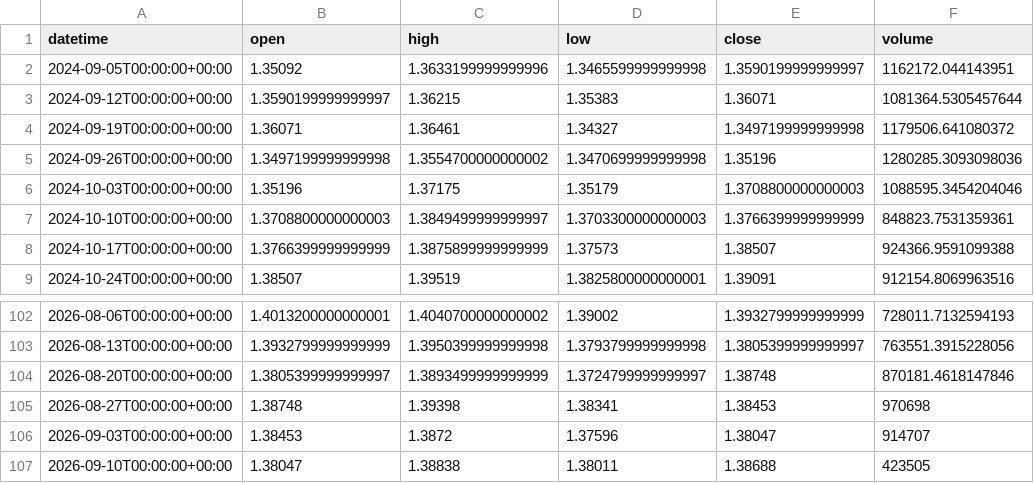
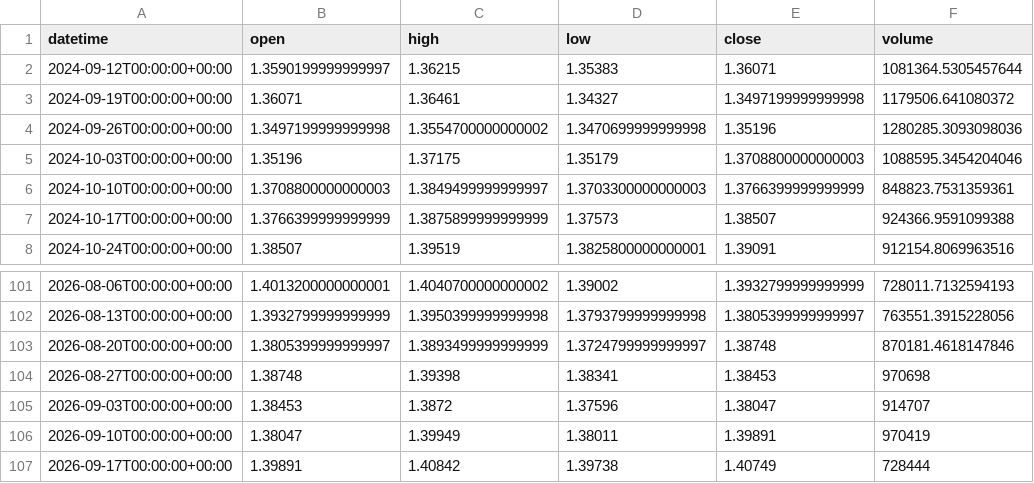
Before and after one commit to getdata-finance/usdcad-1w-ohlcv-forex-historical-data, a CSV file: USDCAD_1w.csv, drawn as a sheet; only a part is shown, gaps mark what is left out.

Commit message:
Update USDCAD 1w OHLCV sample

```diff
--- a/USDCAD_1w.csv
+++ b/USDCAD_1w.csv
@@ -1,3 +1,2 @@
 datetime,open,high,low,close,volume
-2024-09-05T00:00:00+00:00,1.35092,1.3633199999999996,1.3465599999999998,1.3590199999999997,1162172.044143951
 2024-09-12T00:00:00+00:00,1.3590199999999997,1.36215,1.35383,1.36071,1081364.5305457644
@@ -106,2 +105,3 @@ datetime,open,high,low,close,volume
 2026-09-03T00:00:00+00:00,1.38453,1.3872,1.37596,1.38047,914707
-2026-09-10T00:00:00+00:00,1.38047,1.38838,1.38011,1.38688,423505
+2026-09-10T00:00:00+00:00,1.38047,1.39949,1.38011,1.39891,970419
+2026-09-17T00:00:00+00:00,1.39891,1.40842,1.39738,1.40749,728444
```
Also changed, not shown: 1 other file.
